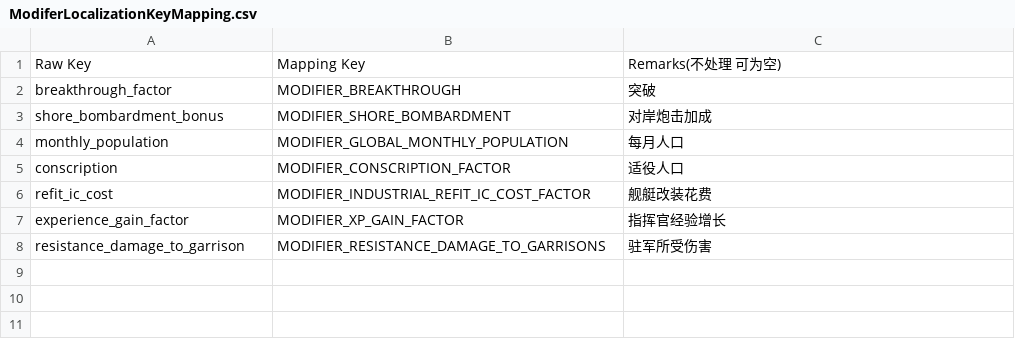
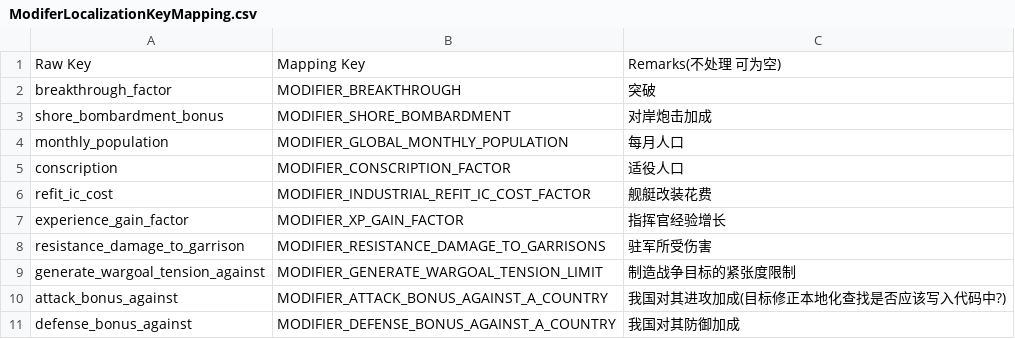
Before and after one commit to Paradox-Developer-Foundation/VModer, a CSV file: VModer.Core/Assets/ModiferLocalizationKeyMapping.csv, drawn as a sheet.

```diff
--- a/VModer.Core/Assets/ModiferLocalizationKeyMapping.csv
+++ b/VModer.Core/Assets/ModiferLocalizationKeyMapping.csv
@@ -8 +8,4 @@ experience_gain_factor,MODIFIER_XP_GAIN_FACTOR,指挥官经验增长
 resistance_damage_to_garrison,MODIFIER_RESISTANCE_DAMAGE_TO_GARRISONS,驻军所受伤害
+generate_wargoal_tension_against,MODIFIER_GENERATE_WARGOAL_TENSION_LIMIT,制造战争目标的紧张度限制
+attack_bonus_against,MODIFIER_ATTACK_BONUS_AGAINST_A_COUNTRY,我国对其进攻加成(目标修正本地化查找是否应该写入代码中?)
+defense_bonus_against,MODIFIER_DEFENSE_BONUS_AGAINST_A_COUNTRY,我国对其防御加成
```
Also changed, not shown: 5 other files.
